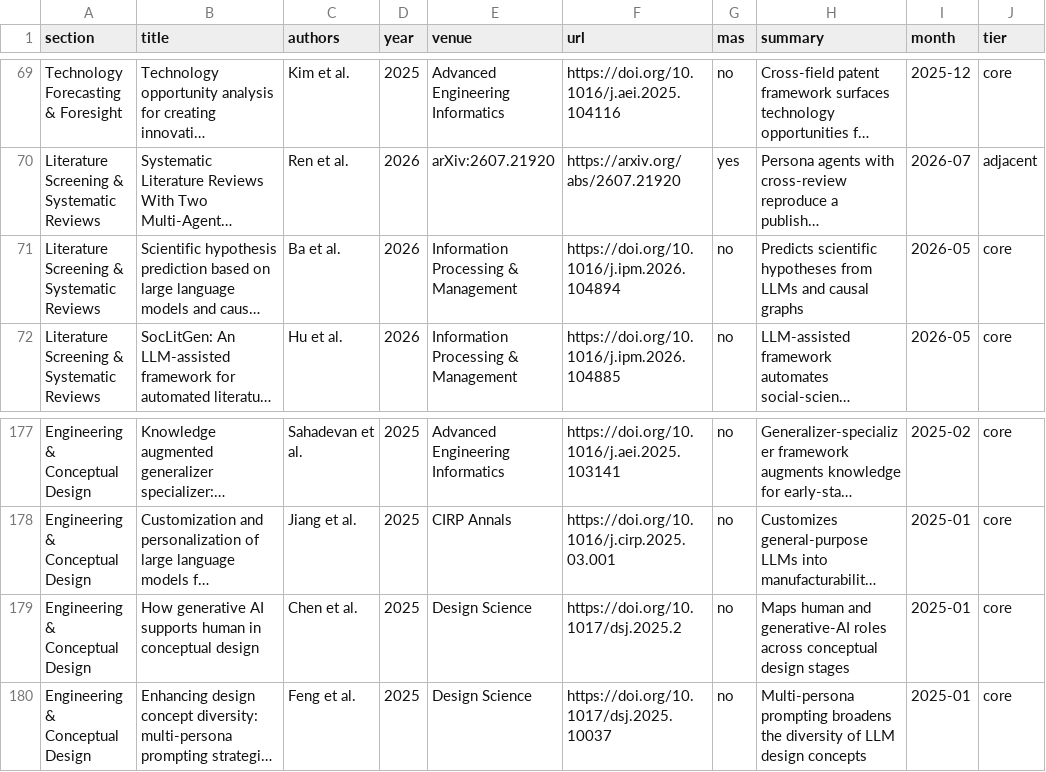
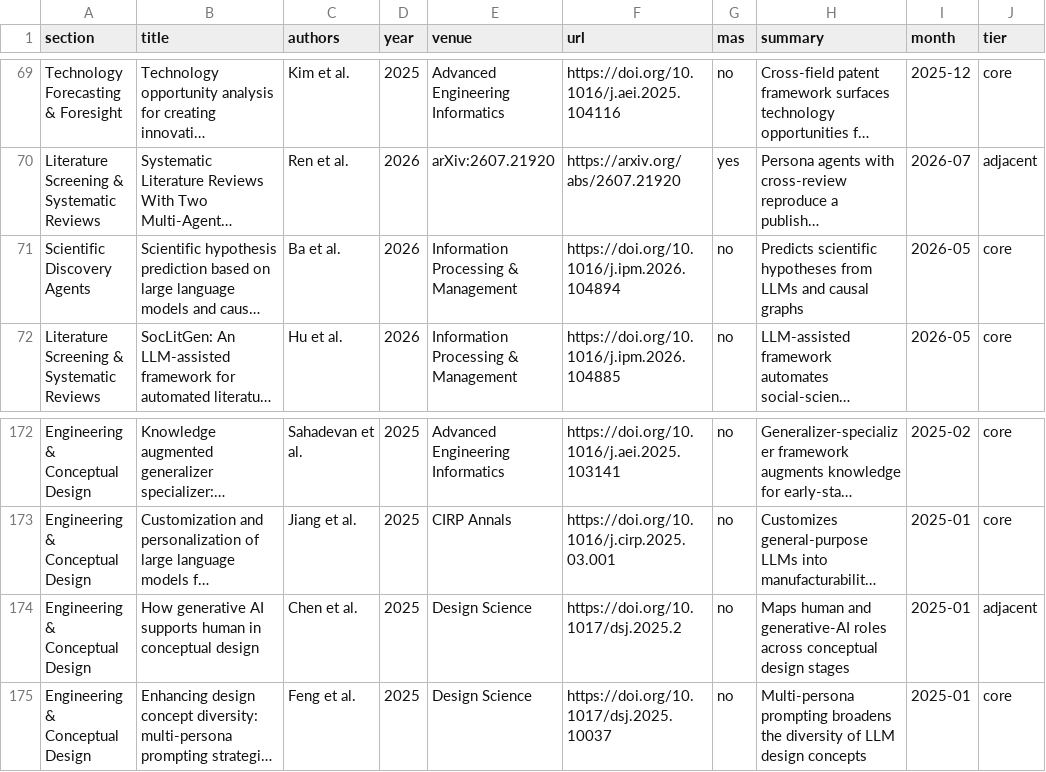
Before and after one commit to PassionChicken-Leesuin/awesome-llm-application-papers-technology-management, a TSV file: data/papers.tsv, drawn as a sheet; only a part is shown, gaps mark what is left out; long unchanged cells end in …; addresses are those after the commit; the diff covers the shown part only; the diff names each change by its address in the sheet, - before the commit and + after, or states it on an @@ line.

Commit message:
Phase 2 triage: dismiss 7 out-of-scope papers, retier 3 (217 -> 210)
Content review of the 125 newly-added DOI papers against their fetched
abstracts (OpenAlex/Crossref/S2 covered 76; 49 Elsevier/Springer had no
open abstract and were judged title-only). No summary hallucinations
found among the 76 with abstracts; all match the paper.

Seven dismissed to data/dismissed.tsv, each matching an existing reason
category so the ledger stays consistent:

- Impact/adoption studies (5): 10.1007/s11192-026-05645-7,
  10.1016/j.aei.2026.104456, 10.1016/j.technovation.2024.103002,
  10.1017/dsj.2026.10060 -- studies of *how LLMs affect* people/workflows,
  not systems that apply LLMs to a TIM task
- Out of TIM scope (1): 10.1016/j.ipm.2026.104864 -- LLM-in-business
  review covering finance/marketing/ops/supply-chain, not TIM-specific
- Pre-LLM / non-LLM method (1): 10.1016/j.technovation.2023.102883 --
  2023 NLP-in-innovation survey mentioning LLMs only in passing
- Editorial (1): 10.1287/orsc.2026.ed.v37.n3 -- Organization Science
  AI Task Force report; DOI slug ed.v37.n3

Three minor flags:

- 10.1007/s11192-024-05176-z (ChatGPT for disruptive papers) tier
  core -> adjacent (abstract calls itself a Letter to the Editor)
- 10.1016/j.ipm.2026.104894 (hypothesis prediction via LLM + causal
  graphs) section Literature Screening -> Scientific Discovery Agents
- 10.1017/dsj.2025.2 (how GenAI supports conceptual design) tier
  core -> adjacent (empirical usage study, matches other adjacent-tier
  behavioral studies)

```diff
--- a/data/papers.tsv
+++ b/data/papers.tsv
-A71 (section): Literature Screening & Systematic Reviews
+A71 (section): Scientific Discovery Agents
-J174 (tier): core
+J174 (tier): adjacent
```
Also changed, not shown: 7 removed rows and 1 edited cell elsewhere in this file, data/dismissed.tsv, 5 other files.
